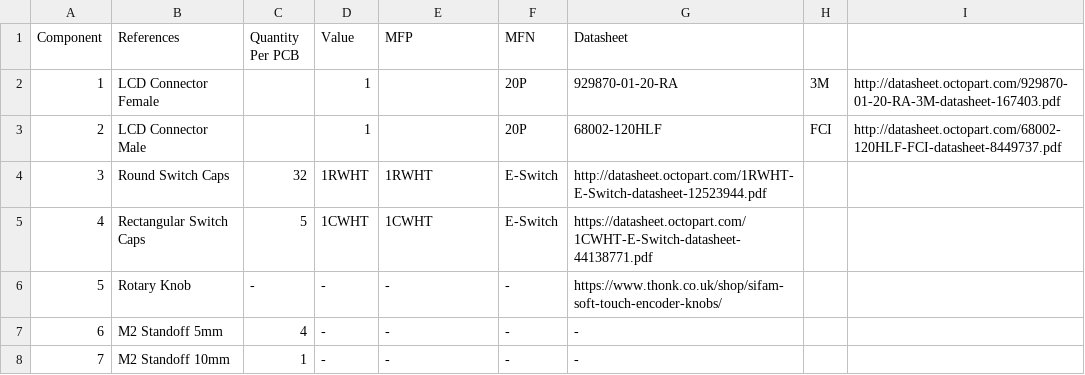
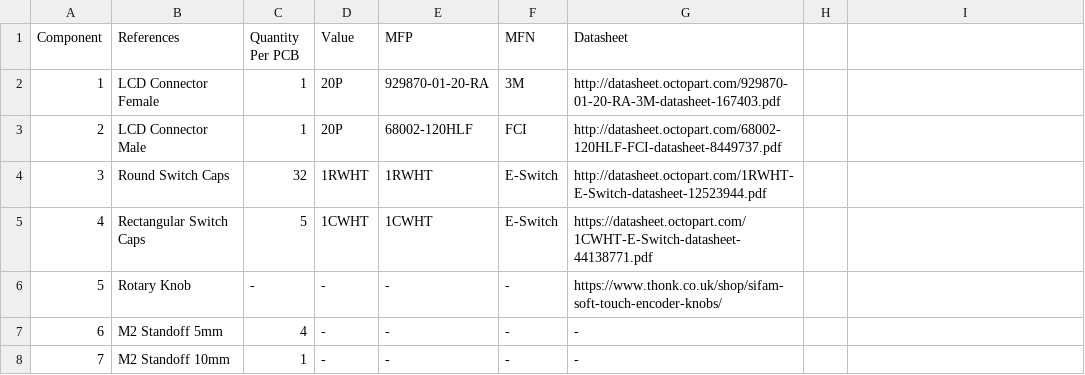
Before and after one commit to westlicht/performer-hardware, a CSV file: bom/hardware.csv, drawn as a sheet; the diff names each change by its address in the sheet, - before the commit and + after, or states it on an @@ line.

Commit message:
fixed hardware bom

```diff
--- a/bom/hardware.csv
+++ b/bom/hardware.csv
-C2:C3 (Quantity Per PCB): (empty)
+C2:C3 (Quantity Per PCB): 1
-D2:D3 (Value): 1
+D2:D3 (Value): 20P
-E2 (MFP): (empty)
+E2 (MFP): 929870-01-20-RA
-F2 (MFN): 20P
+F2 (MFN): 3M
-G2 (Datasheet): 929870-01-20-RA
+G2 (Datasheet): http://datasheet.octopart.com/929870-01-20-RA-3M-datasheet-167403.pdf
-H2: 3M
+H2: (empty)
-I2: http://datasheet.octopart.com/929870-01-20-RA-3M-datasheet-167403.pdf
+I2: (empty)
-E3 (MFP): (empty)
+E3 (MFP): 68002-120HLF
-F3 (MFN): 20P
+F3 (MFN): FCI
-G3 (Datasheet): 68002-120HLF
+G3 (Datasheet): http://datasheet.octopart.com/68002-120HLF-FCI-datasheet-8449737.pdf
-H3: FCI
+H3: (empty)
-I3: http://datasheet.octopart.com/68002-120HLF-FCI-datasheet-8449737.pdf
+I3: (empty)
```
